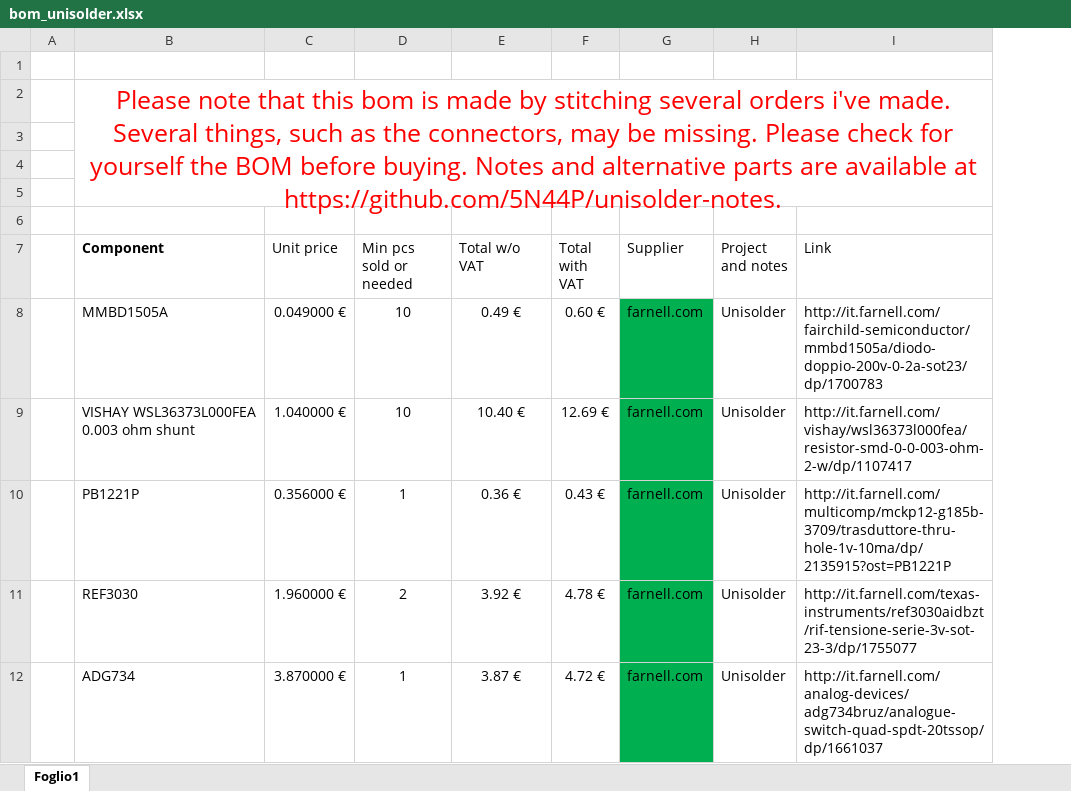
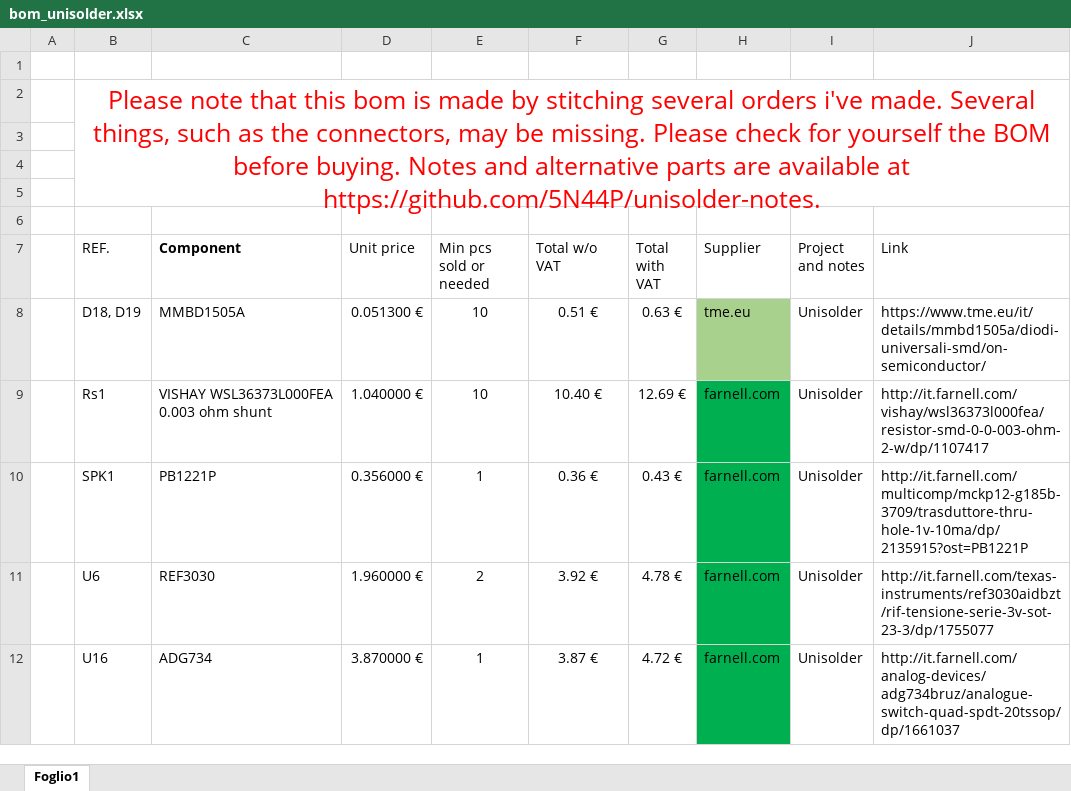
Before and after one commit to valerionew/unisolder-notes, an Excel workbook: bom_unisolder.xlsx, sheet Foglio1, drawn as a sheet; only a part is shown; values as stored, in another font and other column widths than the file's, no borders; table styles not drawn; removed rows and columns are numbered as before the commit, all else as after; the diff covers the shown part only; the diff names each change by its address in the sheet, - before the commit and + after, or states it on an @@ line.

Commit message:
added refs

```diff
--- a/bom_unisolder.xlsx (sheet Foglio1)
+++ b/bom_unisolder.xlsx (sheet Foglio1)
+column B (REF.), row 2: Please note that this bom is made by stitching several orders i've made. Several things, such as the connectors, may be missing. Please check for yourself the BOM before buying. Notes and alternative parts are available at https://github.com/5N44P/unisolder-notes.; rows 8-12: D18, D19 | Rs1 | SPK1 | U6 | U16
-C2 (Component): Please note that this bom is made by stitching several orders i've made. Several things, such as the connectors, may be missing. Please check for yourself the BOM before buying. Notes and alternative parts are available at https://github.com/5N44P/unisolder-notes.
+C2 (Component): (empty)
-B2:I5 merged
-D8 (Unit price): 0.049000 €
+D8 (Unit price): 0.051300 €
-F8 (Total w/o VAT): 0.49 €
+F8 (Total w/o VAT): 0.51 €
-G8 (Total with VAT): 0.60 €
+G8 (Total with VAT): 0.63 €
-H8 (Supplier): farnell.com
+H8 (Supplier): tme.eu
-H8 fill: #00B050
+H8 fill: #A9D18E
-J8 (Link): http://it.farnell.com/fairchild-semiconductor/mmbd1505a/diodo-doppio-200v-0-2a-sot23/dp/1700783
+J8 (Link): https://www.tme.eu/it/details/mmbd1505a/diodi-universali-smd/on-semiconductor/
```
Also changed, not shown: 2 added rows, 3 removed rows, 29 edited cells and cell formats elsewhere in this sheet, formulas that keep their value.
